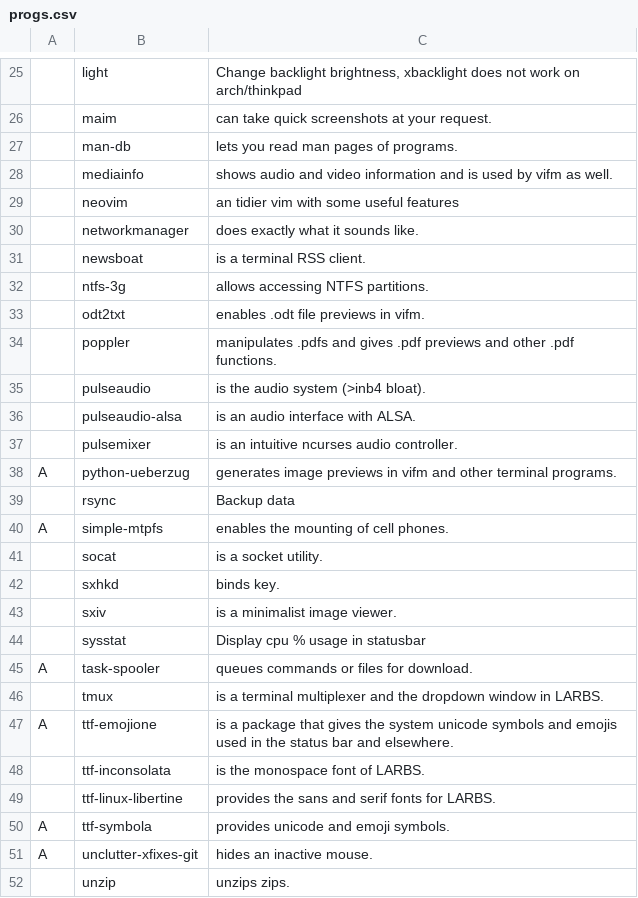
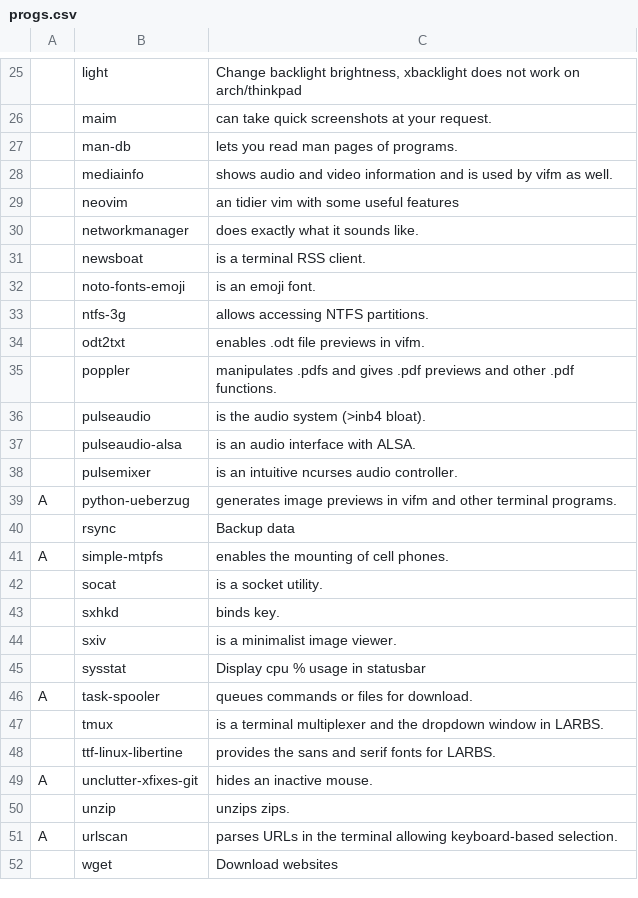
Before and after one commit to VitoMinheere/LARBS, a CSV file: progs.csv, drawn as a sheet; only a part is shown, gaps mark what is left out; the shorter side is filled out with more unchanged rows; removed rows and columns are numbered as before the commit, all else as after; the diff names each change by its address in the sheet, - before the commit and + after, or states it on an @@ line.

Commit message:
Fix font issue

```diff
--- a/progs.csv
+++ b/progs.csv
+row 32:  | noto-fonts-emoji | is an emoji font.
-row 47: A | ttf-emojione | is a package that gives the system unicode symbols and emojis used in the status bar and elsewhere.
-row 48:  | ttf-inconsolata | is the monospace font of LARBS.
-row 50: A | ttf-symbola | provides unicode and emoji symbols.
```
